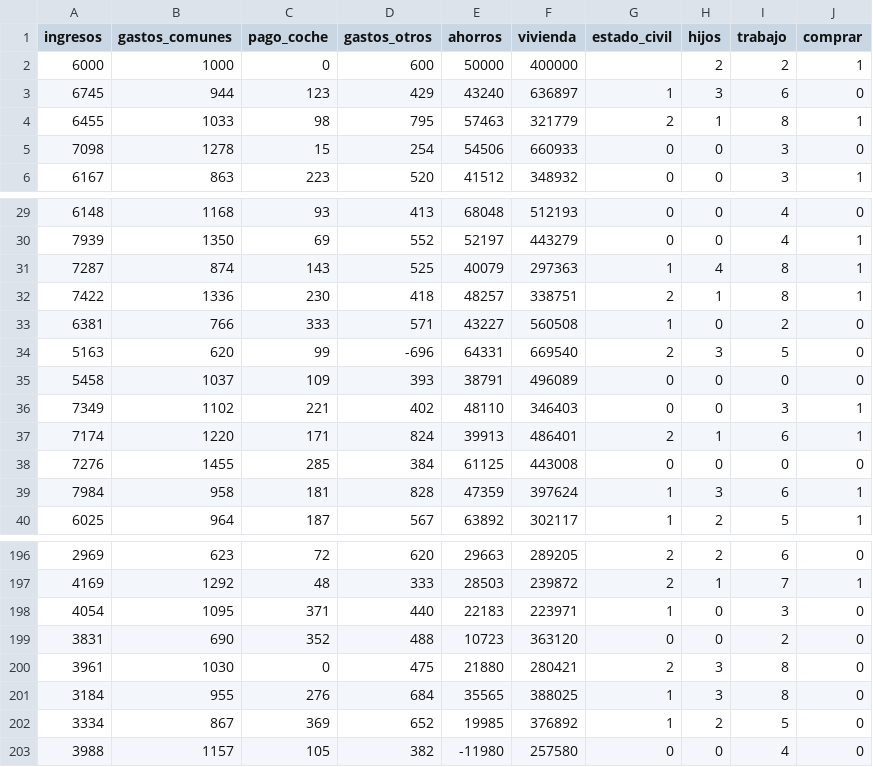
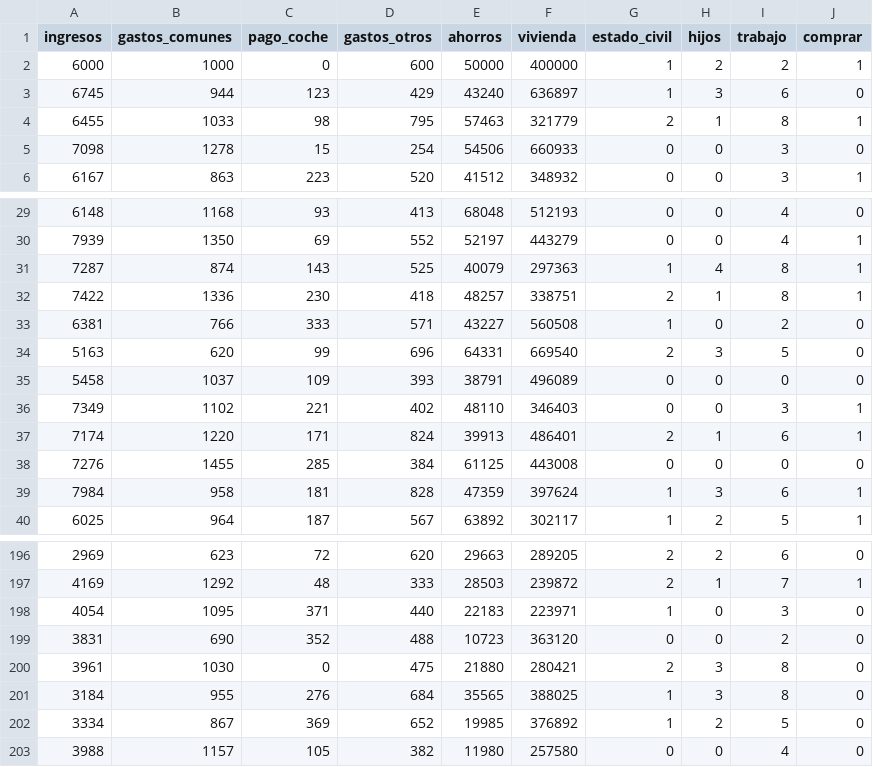
Before and after one commit to LFTPadilla/BigDataTeam, a CSV file: Actividad2-limpieza/info/comprar_alquilarSinNegativos.csv, drawn as a sheet; only a part is shown, gaps mark what is left out.

```diff
--- a/Actividad2-limpieza/info/comprar_alquilarSinNegativos.csv
+++ b/Actividad2-limpieza/info/comprar_alquilarSinNegativos.csv
@@ -1,3 +1,3 @@
 ingresos,gastos_comunes,pago_coche,gastos_otros,ahorros,vivienda,estado_civil,hijos,trabajo,comprar
-6000,1000,0,600,50000,400000,,2,2,1
+6000,1000,0,600,50000,400000,1,2,2,1
 6745,944,123,429,43240,636897,1,3,6,0
@@ -33,3 +33,3 @@ ingresos,gastos_comunes,pago_coche,gastos_otros,ahorros,vivienda,estado_civil,hi
 6381,766,333,571,43227,560508,1,0,2,0
-5163,620,99,-696,64331,669540,2,3,5,0
+5163,620,99,696,64331,669540,2,3,5,0
 5458,1037,109,393,38791,496089,0,0,0,0
@@ -202,2 +202,2 @@ ingresos,gastos_comunes,pago_coche,gastos_otros,ahorros,vivienda,estado_civil,hi
 3334,867,369,652,19985,376892,1,2,5,0
-3988,1157,105,382,-11980,257580,0,0,4,0
+3988,1157,105,382,11980,257580,0,0,4,0
```
Also changed, not shown: Actividad2-limpieza/info/comprar_alquilarColumnasLimpias.csv, Actividad2-limpieza/info/comprar_alquilarFilasLimpias.csv, 12 other files.
